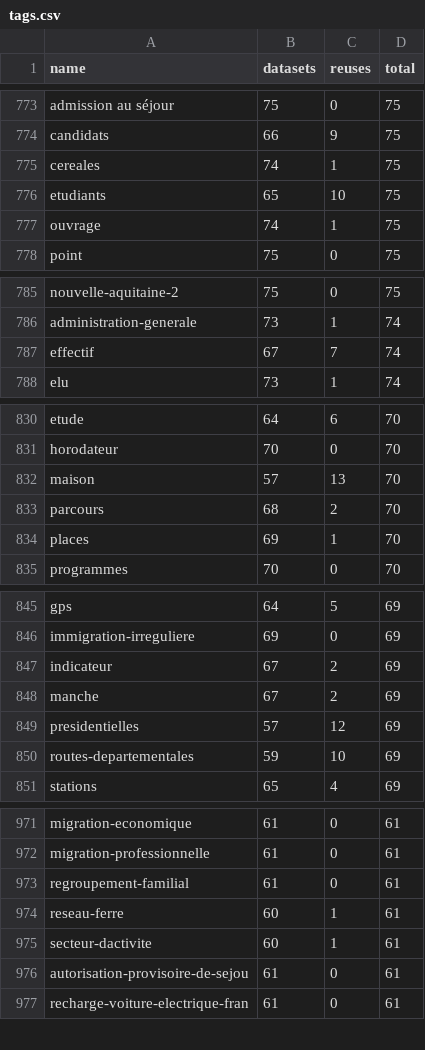
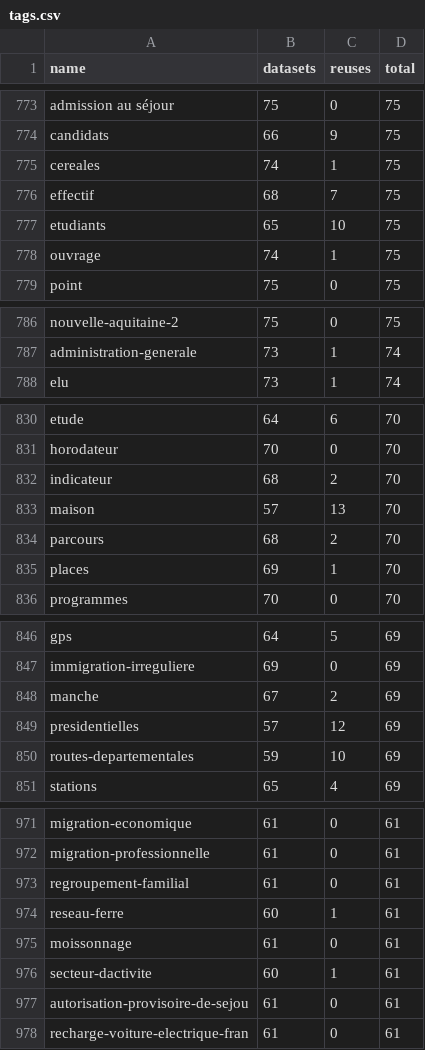
Before and after one commit to taniki/flat.dgfr, a CSV file: tags.csv, drawn as a sheet; only a part is shown, gaps mark what is left out; removed rows and columns are numbered as before the commit, all else as after; the diff covers the shown part only; the diff names each change by its address in the sheet, - before the commit and + after, or states it on an @@ line.

```diff
--- a/tags.csv
+++ b/tags.csv
+row 776: effectif | 68 | 7 | 75
-row 787: effectif | 67 | 7 | 74
+row 832: indicateur | 68 | 2 | 70
-row 847: indicateur | 67 | 2 | 69
+row 975: moissonnage | 61 | 0 | 61
```
Also changed, not shown: 22 added rows, 19 removed rows and 12 edited cells elsewhere in this file, 2 other files.
